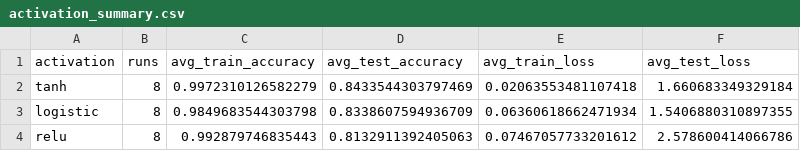
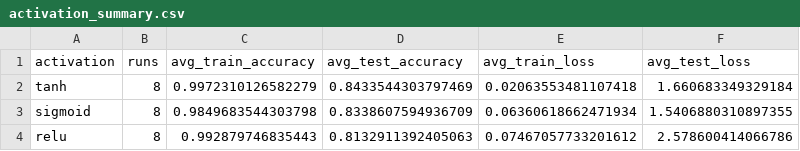
Before and after one commit to Yosias1706/student-performance-neural-network, a CSV file: results/activation_summary.csv, drawn as a sheet.

```diff
--- a/results/activation_summary.csv
+++ b/results/activation_summary.csv
@@ -2,3 +2,3 @@ activation,runs,avg_train_accuracy,avg_test_accuracy,avg_train_loss,avg_test_los
 tanh,8,0.9972310126582279,0.8433544303797469,0.02063553481107418,1.660683349329184
-logistic,8,0.9849683544303798,0.8338607594936709,0.06360618662471934,1.5406880310897355
+sigmoid,8,0.9849683544303798,0.8338607594936709,0.06360618662471934,1.5406880310897355
 relu,8,0.992879746835443,0.8132911392405063,0.07467057733201612,2.578600414066786
```
Also changed, not shown: results/model_history.csv, results/model_summary.csv, 3 other files.
